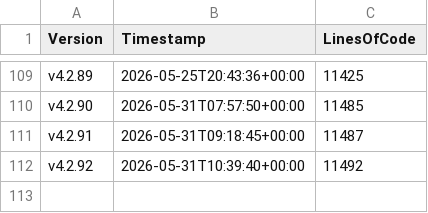
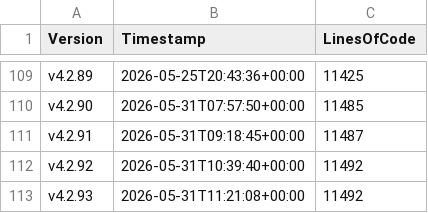
Before and after one commit to anionDevelopment/ScriptCollection, a CSV file: Other/Metrics/RepositoryStatisticsPerCommit.csv, drawn as a sheet; only a part is shown, gaps mark what is left out.

Commit message:
Pre-merge-commit

```diff
--- a/Other/Metrics/RepositoryStatisticsPerCommit.csv
+++ b/Other/Metrics/RepositoryStatisticsPerCommit.csv
@@ -112 +112,2 @@ v4.2.91;2026-05-31T09:18:45+00:00;11487
 v4.2.92;2026-05-31T10:39:40+00:00;11492
+v4.2.93;2026-05-31T11:21:08+00:00;11492
```
Also changed, not shown: Other/Reference/Technical/Diagrams/LoC-Diagram.csv, 2 other files.
